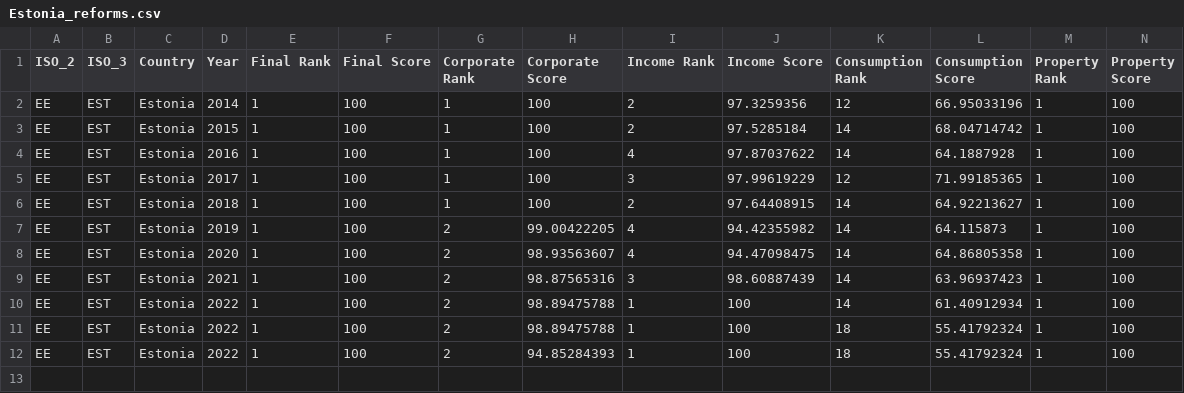
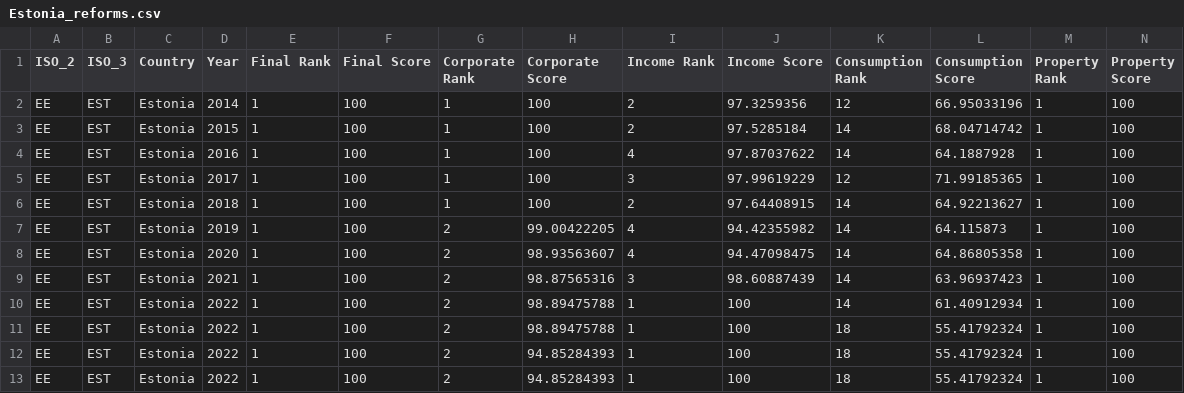
Before and after one commit to TaxFoundation/international-tax-competitiveness-index, a CSV file: estonia/Estonia_reforms.csv, drawn as a sheet; only a part is shown; rows hold the shown columns only; the diff names each change by its address in the sheet, - before the commit and + after, or states it on an @@ line.

```diff
--- a/estonia/Estonia_reforms.csv
+++ b/estonia/Estonia_reforms.csv
+row 13: EE | EST | Estonia | 2022 | 1 | 100 | 2 | 94.85284393 | 1 | 100 | 18 | 55.41792324 | 1 | 100
```
Also changed, not shown: final_outputs/categories_score.csv, final_outputs/data_2022_run.csv, 43 other files.
